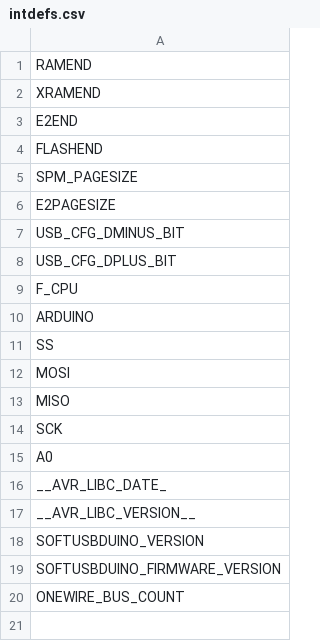
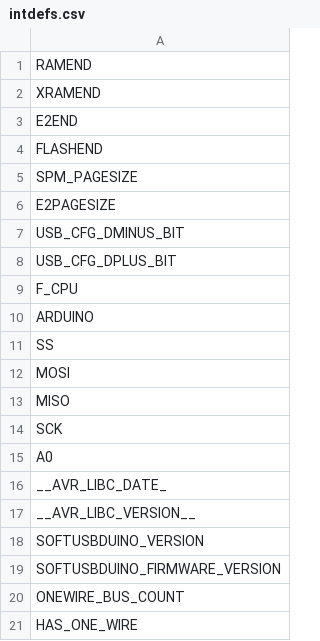
Before and after one commit to ponty/softusbduino, a CSV file: softusbduino/intdefs.csv, drawn as a sheet; the diff names each change by its address in the sheet, - before the commit and + after, or states it on an @@ line.

Commit message:
1wire

```diff
--- a/softusbduino/intdefs.csv
+++ b/softusbduino/intdefs.csv
+row 21: HAS_ONE_WIRE
```
Also changed, not shown: 4 other files.
